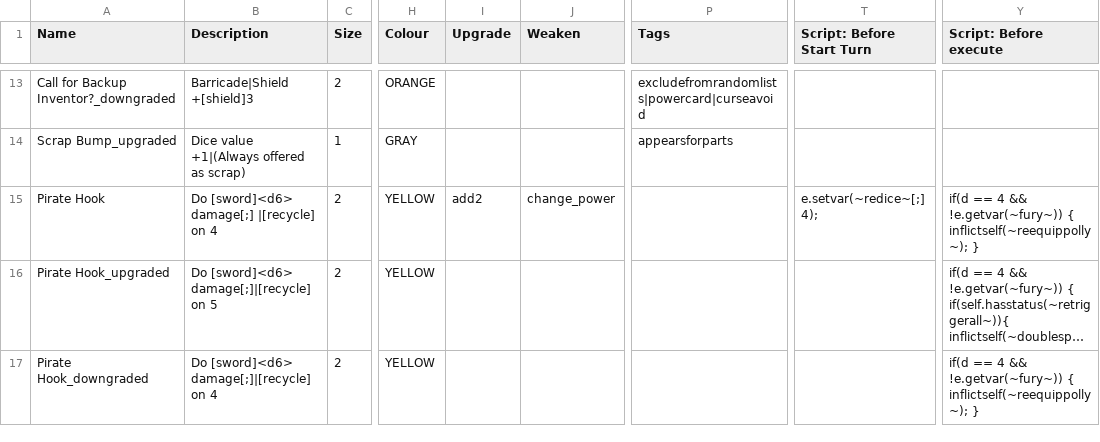
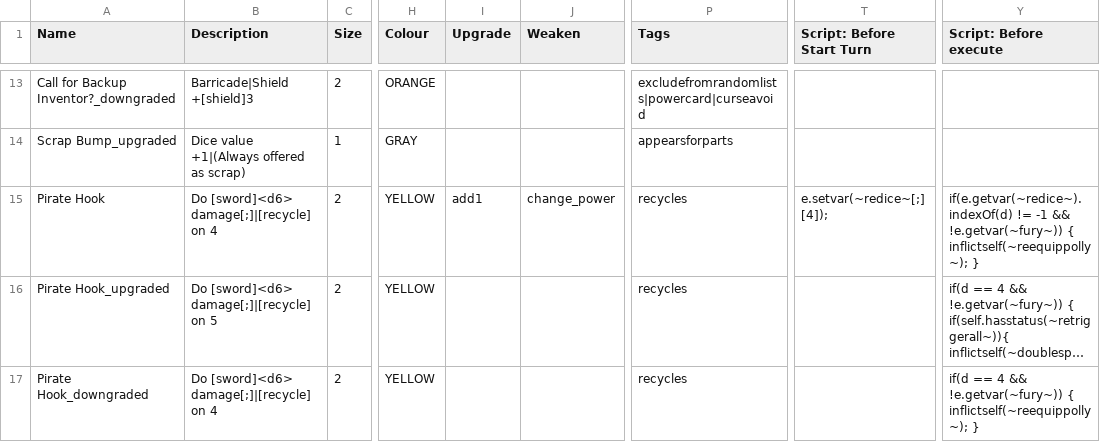
Before and after one commit to Polly224/pollymod, a CSV file: _merge/data/text/equipment.csv, drawn as a sheet; only a part is shown, gaps mark what is left out; long unchanged cells end in …; the diff names each change by its address in the sheet, - before the commit and + after, or states it on an @@ line.

```diff
--- a/_merge/data/text/equipment.csv
+++ b/_merge/data/text/equipment.csv
-B15 (Description): Do [sword]<d6> damage[;] |[recycle] on 4
+B15 (Description): Do [sword]<d6> damage[;]|[recycle] on 4
-I15 (Upgrade): add2
+I15 (Upgrade): add1
-P15:P17 (Tags): (empty)
+P15:P17 (Tags): recycles
-T15 (Script: Before Start Turn): e.setvar(~redice~[;] 4);
+T15 (Script: Before Start Turn): e.setvar(~redice~[;] [4]);
-Y15 (Script: Before execute): if(d == 4 && !e.getvar(~fury~))…
+Y15 (Script: Before execute): if(e.getvar(~redice~).indexOf(d) != -1 && !e.getvar(~fury~))…
```
Also changed, not shown: _append/data/text/skills.csv, _append/data/text/statuseffects.csv, 6 other files.
